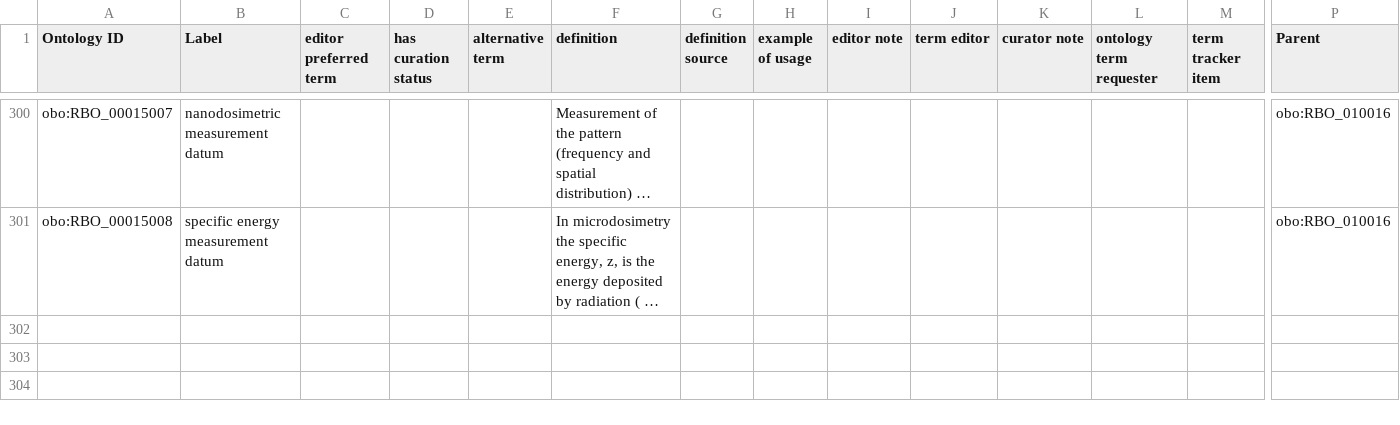
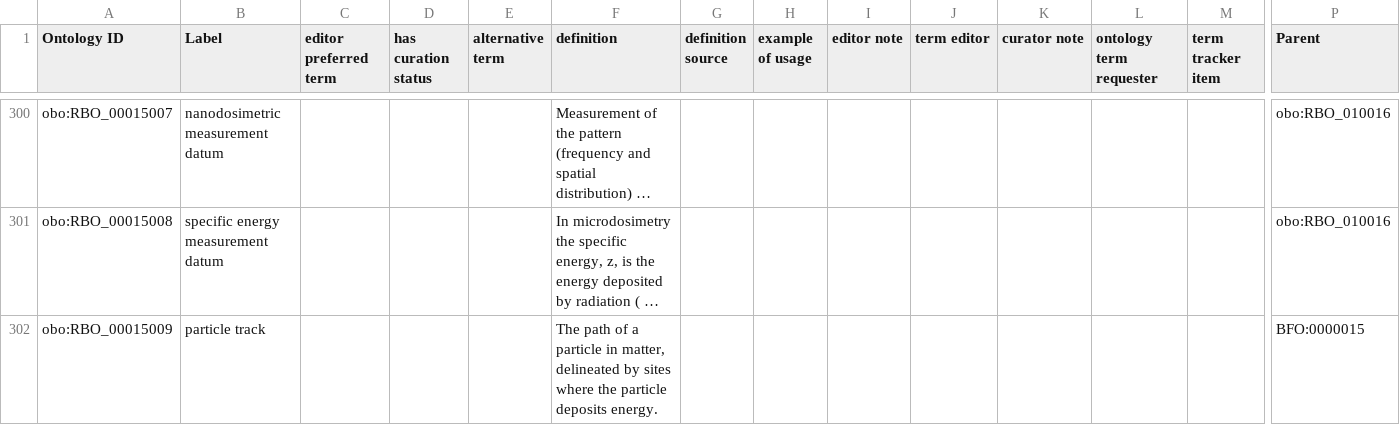
Before and after one commit to Radiobiology-Informatics-Consortium/RBO, a TSV file: src/templates/RBO_classes.tsv, drawn as a sheet; only a part is shown, gaps mark what is left out; long unchanged cells end in …; rows hold the shown columns only; the diff names each change by its address in the sheet, - before the commit and + after, or states it on an @@ line.

Commit message:
add rbo 15009 particle track with bfo process parent [#126]

```diff
--- a/src/templates/RBO_classes.tsv
+++ b/src/templates/RBO_classes.tsv
+row 302: obo:RBO_00015009 | particle track |  |  |  | The path of a particle in matter, delineated by sites where the particle deposits energy. |  |  |  |  |  |  |  | BFO:0000015
```
